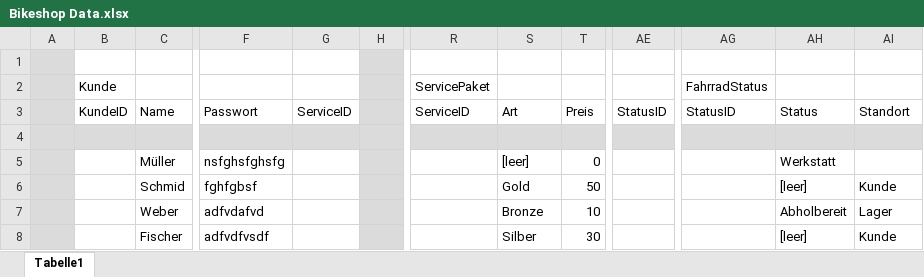
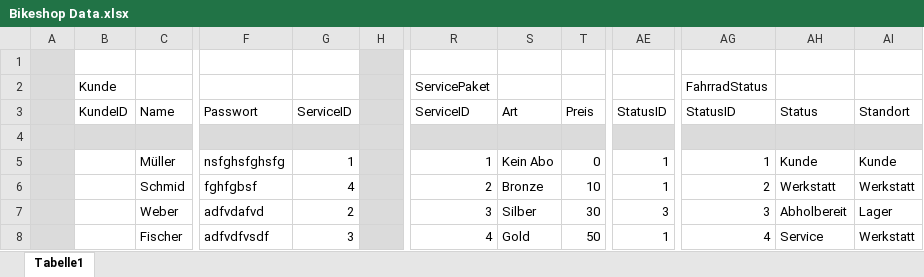
Before and after one commit to Peofesor/BikeShop, an Excel workbook: Bikeshop Data.xlsx, sheet Tabelle1, drawn as a sheet; only a part is shown, gaps mark what is left out; values as stored, in another font and other column widths than the file's, no borders; the diff covers the shown part only; the diff names each change by its address in the sheet, - before the commit and + after, or states it on an @@ line.

```diff
--- a/Bikeshop Data.xlsx (sheet Tabelle1)
+++ b/Bikeshop Data.xlsx (sheet Tabelle1)
-G5: (empty)
+G5: 1
-R5: (empty)
+R5: 1
-S5: [leer]
+S5: Kein Abo
-AE5:AE6: (empty)
+AE5:AE6: 1
-AG5: (empty)
+AG5: 1
-AH5: Werkstatt
+AH5: Kunde
-AI5: (empty)
+AI5: Kunde
-G6: (empty)
+G6: 4
-R6: (empty)
+R6: 2
-S6: Gold
+S6: Bronze
-T6: 50
+T6: 10
-AG6: (empty)
+AG6: 2
-AH6: [leer]
+AH6: Werkstatt
-AI6: Kunde
+AI6: Werkstatt
-G7: (empty)
+G7: 2
-R7: (empty)
+R7: 3
-S7: Bronze
+S7: Silber
-T7: 10
+T7: 30
-AE7: (empty)
+AE7: 3
-AG7: (empty)
+AG7: 3
-G8: (empty)
+G8: 3
-R8: (empty)
+R8: 4
-S8: Silber
+S8: Gold
-T8: 30
+T8: 50
-AE8: (empty)
+AE8: 1
-AG8: (empty)
+AG8: 4
-AH8: [leer]
+AH8: Service
-AI8: Kunde
+AI8: Werkstatt
```
Also changed, not shown: 30 added rows and 134 edited cells elsewhere in this sheet, formulas that keep their value, 3 other files.
